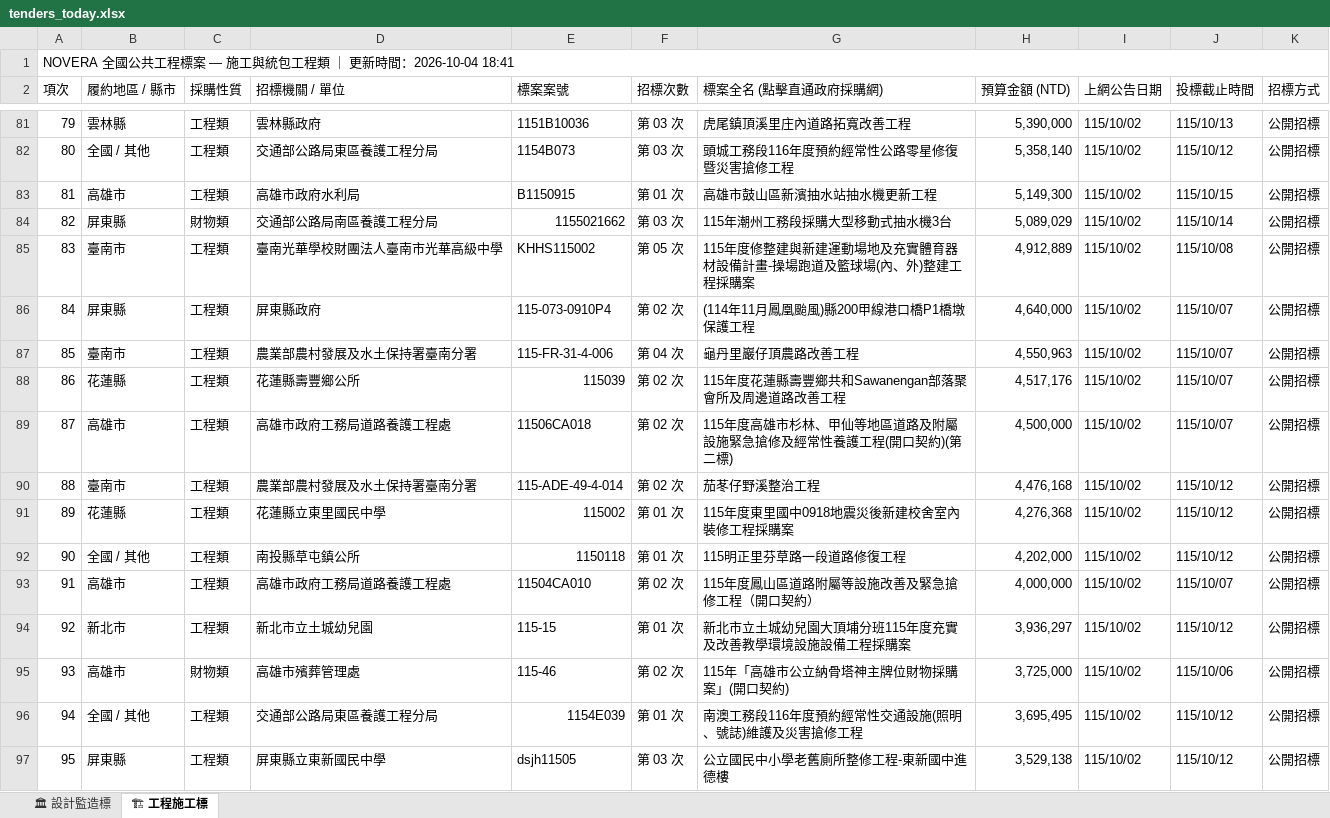
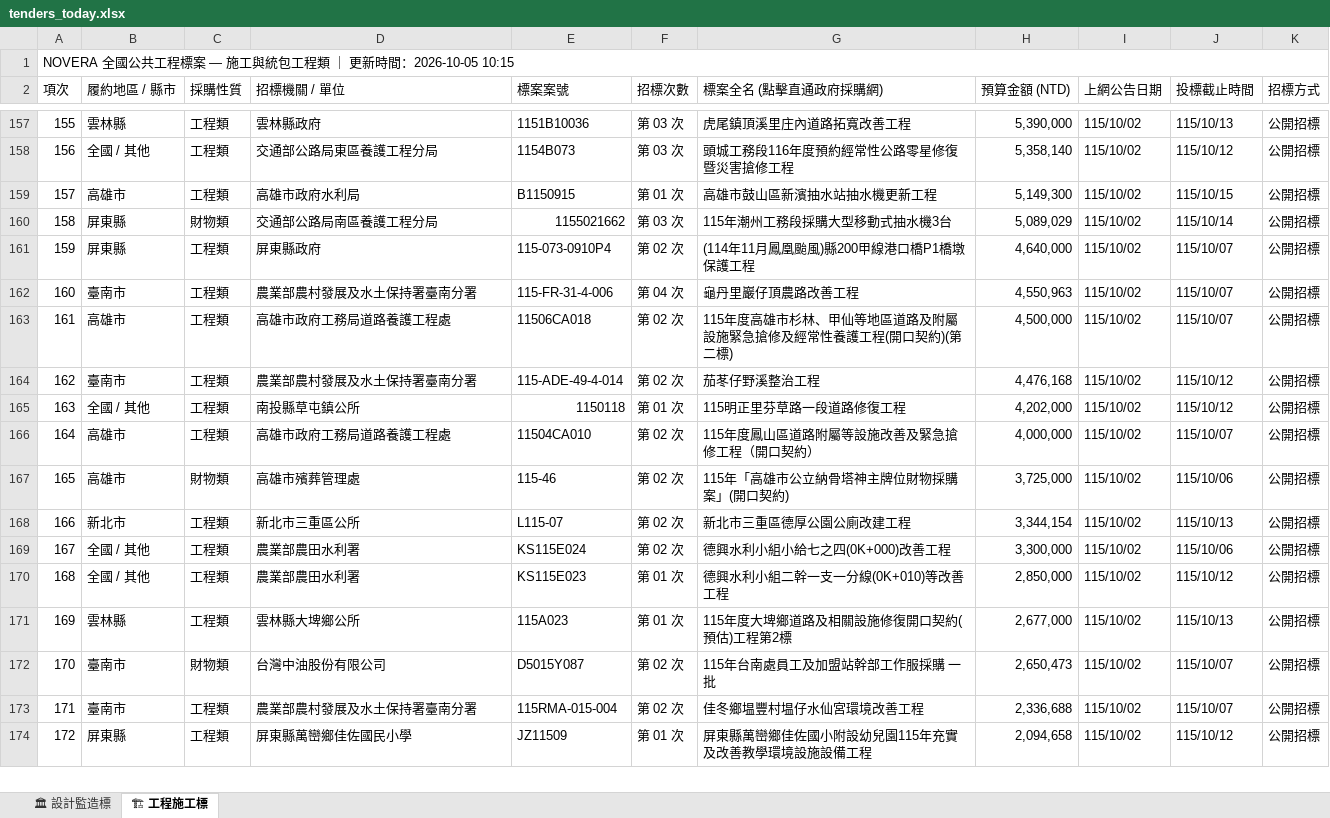
Before and after one commit to gardenai0222-a11y/gardenai0222-a11y.github.io, an Excel workbook: tenders_today.xlsx, sheet 🏗 工程施工標, drawn as a sheet; only a part is shown, gaps mark what is left out; the shorter side is filled out with more unchanged rows; values as stored, in another font and other column widths than the file's, no cell formats; removed rows and columns are numbered as before the commit, all else as after; the diff covers the shown part only; the diff names each change by its address in the sheet, - before the commit and + after, or states it on an @@ line.

```diff
--- a/tenders_today.xlsx (sheet 🏗 工程施工標)
+++ b/tenders_today.xlsx (sheet 🏗 工程施工標)
@@ column A (項次) renumbered from row 1 down @@
-row 85: 83 | 臺南市 | 工程類 | 臺南光華學校財團法人臺南市光華高級中學 | KHHS115002 | 第 05 次 | 115年度修整建與新建運動場地及充實體育器材設備計畫-操場跑道及籃球場(內、外)整建工程採購案 | 4,912,889 | 115/10/02 | 115/10/08 | 公開招標
-row 88: 86 | 花蓮縣 | 工程類 | 花蓮縣壽豐鄉公所 | 115039 | 第 02 次 | 115年度花蓮縣壽豐鄉共和Sawanengan部落聚會所及周邊道路改善工程 | 4,517,176 | 115/10/02 | 115/10/07 | 公開招標
-row 91: 89 | 花蓮縣 | 工程類 | 花蓮縣立東里國民中學 | 115002 | 第 01 次 | 115年度東里國中0918地震災後新建校舍室內裝修工程採購案 | 4,276,368 | 115/10/02 | 115/10/12 | 公開招標
-row 94: 92 | 新北市 | 工程類 | 新北市立土城幼兒園 | 115-15 | 第 01 次 | 新北市立土城幼兒園大頂埔分班115年度充實及改善教學環境設施設備工程採購案 | 3,936,297 | 115/10/02 | 115/10/12 | 公開招標
-row 96: 94 | 全國 / 其他 | 工程類 | 交通部公路局東區養護工程分局 | 1154E039 | 第 01 次 | 南澳工務段116年度預約經常性交通設施(照明、號誌)維護及災害搶修工程 | 3,695,495 | 115/10/02 | 115/10/12 | 公開招標
-row 97: 95 | 屏東縣 | 工程類 | 屏東縣立東新國民中學 | dsjh11505 | 第 03 次 | 公立國民中小學老舊廁所整修工程-東新國中進德樓 | 3,529,138 | 115/10/02 | 115/10/12 | 公開招標
```
Also changed, not shown: 101 added rows, 60 removed rows and 102 edited cells elsewhere in this sheet, sheet 🏛 設計監造標, cell formats, 今日政府電子採購網.xlsx, 2 other files.
